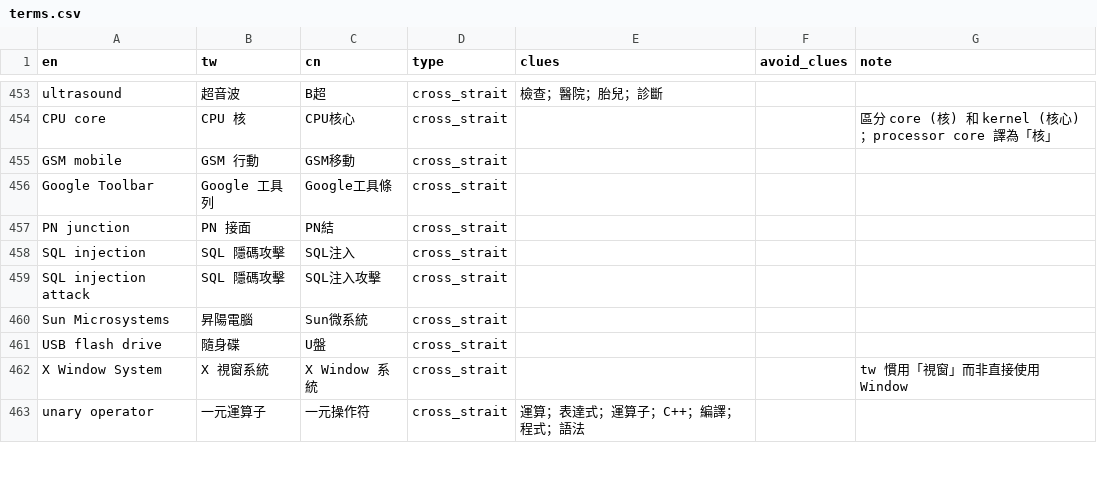
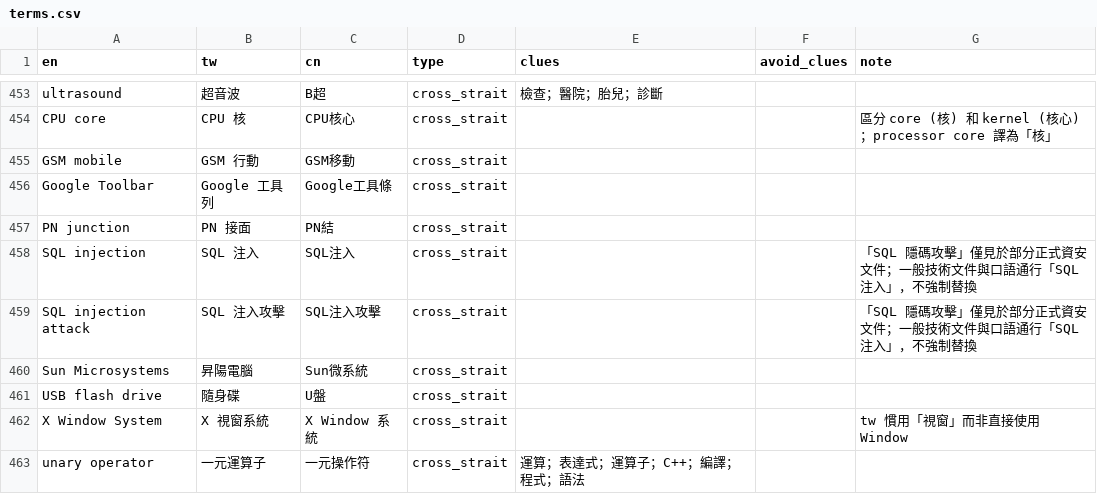
Before and after one commit to lanamaysu/agent-skills, a CSV file: skills/taiwan-traditional-chinese/references/terms.csv, drawn as a sheet; only a part is shown, gaps mark what is left out.

```diff
--- a/skills/taiwan-traditional-chinese/references/terms.csv
+++ b/skills/taiwan-traditional-chinese/references/terms.csv
@@ -457,4 +457,4 @@ Google Toolbar,Google 工具列,Google工具條,cross_strait,,,
 PN junction,PN 接面,PN結,cross_strait,,,
-SQL injection,SQL 隱碼攻擊,SQL注入,cross_strait,,,
-SQL injection attack,SQL 隱碼攻擊,SQL注入攻擊,cross_strait,,,
+SQL injection,SQL 注入,SQL注入,cross_strait,,,「SQL 隱碼攻擊」僅見於部分正式資安文件；一般技術文件與口語通行「SQL 注入」，不強制替換
+SQL injection attack,SQL 注入攻擊,SQL注入攻擊,cross_strait,,,「SQL 隱碼攻擊」僅見於部分正式資安文件；一般技術文件與口語通行「SQL 注入」，不強制替換
 Sun Microsystems,昇陽電腦,Sun微系統,cross_strait,,,
```
Also changed, not shown: 2 other files.
